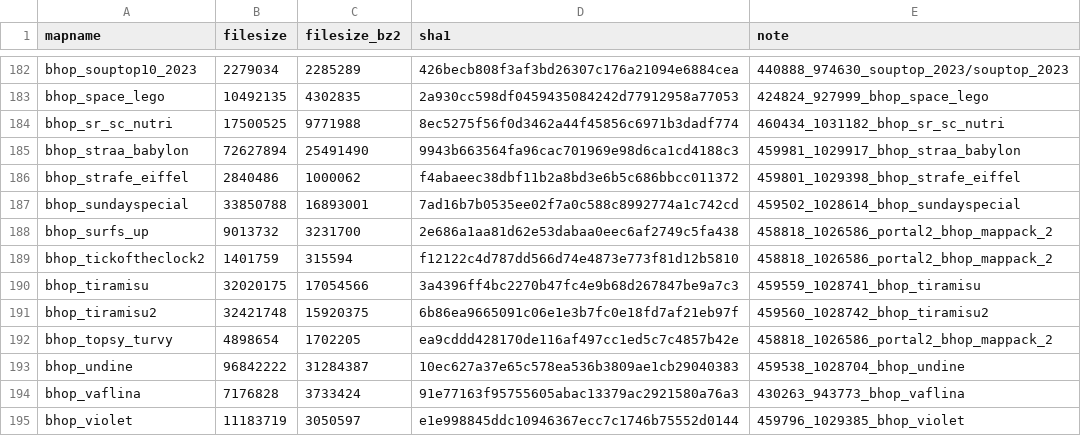
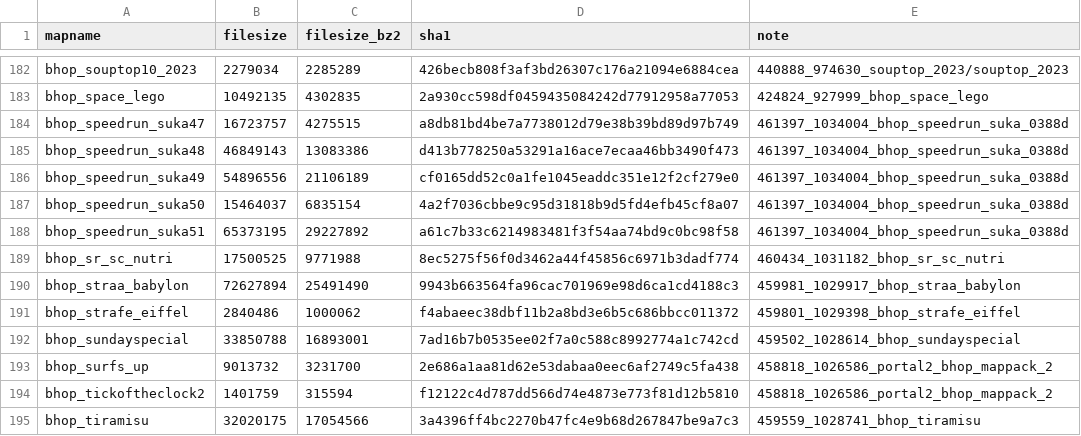
Before and after one commit to srcwr/maps-cstrike, a CSV file: unprocessed/gamebanana-more.csv, drawn as a sheet; only a part is shown, gaps mark what is left out; the shorter side is filled out with more unchanged rows; the diff names each change by its address in the sheet, - before the commit and + after, or states it on an @@ line.

```diff
--- a/unprocessed/gamebanana-more.csv
+++ b/unprocessed/gamebanana-more.csv
+row 184: bhop_speedrun_suka47 | 16723757 | 4275515 | a8db81bd4be7a7738012d79e38b39bd89d97b749 | 461397_1034004_bhop_speedrun_suka_0388d
+row 185: bhop_speedrun_suka48 | 46849143 | 13083386 | d413b778250a53291a16ace7ecaa46bb3490f473 | 461397_1034004_bhop_speedrun_suka_0388d
+row 186: bhop_speedrun_suka49 | 54896556 | 21106189 | cf0165dd52c0a1fe1045eaddc351e12f2cf279e0 | 461397_1034004_bhop_speedrun_suka_0388d
+row 187: bhop_speedrun_suka50 | 15464037 | 6835154 | 4a2f7036cbbe9c95d31818b9d5fd4efb45cf8a07 | 461397_1034004_bhop_speedrun_suka_0388d
+row 188: bhop_speedrun_suka51 | 65373195 | 29227892 | a61c7b33c6214983481f3f54aa74bd9c0bc98f58 | 461397_1034004_bhop_speedrun_suka_0388d
```
Also changed, not shown: recently_added.csv.
